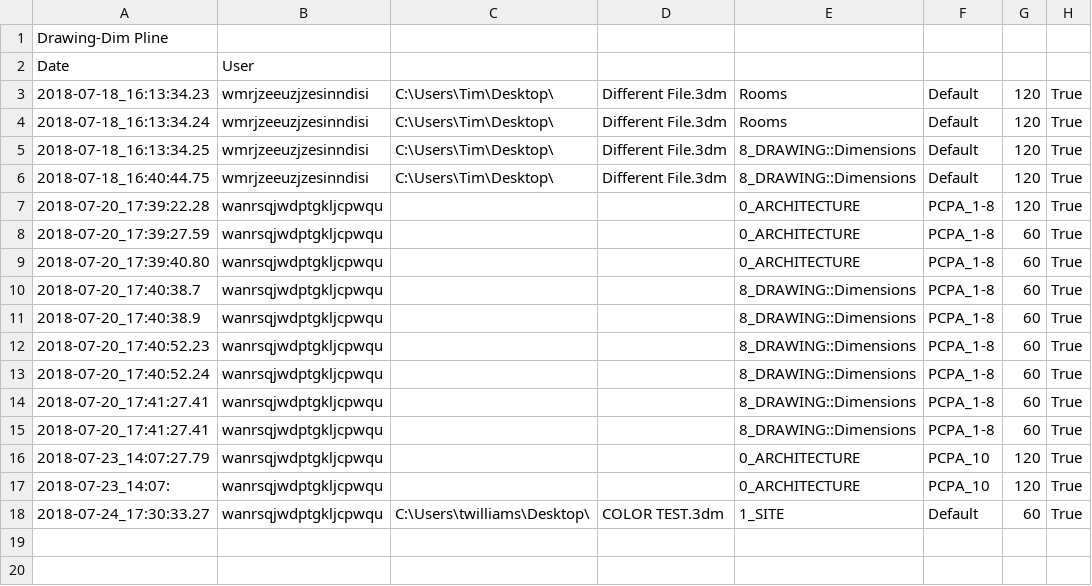
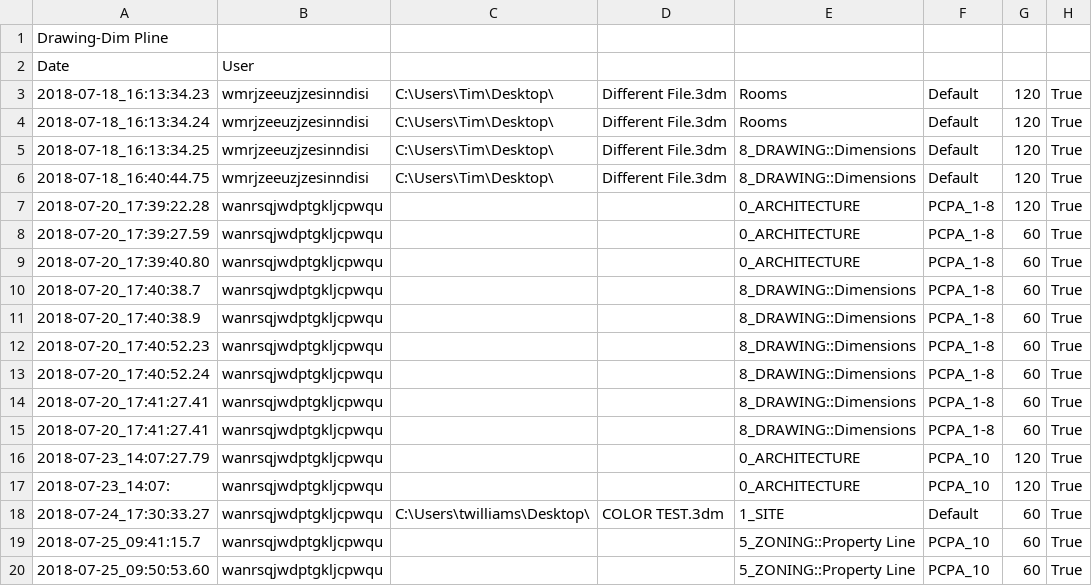
Before and after one commit to tmwarchitecture/PCPA_TOOLS, a CSV file: SCRIPTS/data/1807_Drawing-Dim Pline.csv, drawn as a sheet.

```diff
--- a/SCRIPTS/data/1807_Drawing-Dim Pline.csv
+++ b/SCRIPTS/data/1807_Drawing-Dim Pline.csv
@@ -18 +18,3 @@ Date,User
 2018-07-24_17:30:33.27,wanrsqjwdptgkljcpwqu,C:\Users\twilliams\Desktop\,COLOR TEST.3dm,1_SITE,Default,60,True
+2018-07-25_09:41:15.7,wanrsqjwdptgkljcpwqu,,,5_ZONING::Property Line,PCPA_10,60,True
+2018-07-25_09:50:53.60,wanrsqjwdptgkljcpwqu,,,5_ZONING::Property Line,PCPA_10,60,True
```
Also changed, not shown: SCRIPTS/data/1807_Drawing-Add Area Tag.csv, SCRIPTS/data/1807_IO-Export to Render[SKP].csv, 17 other files.
